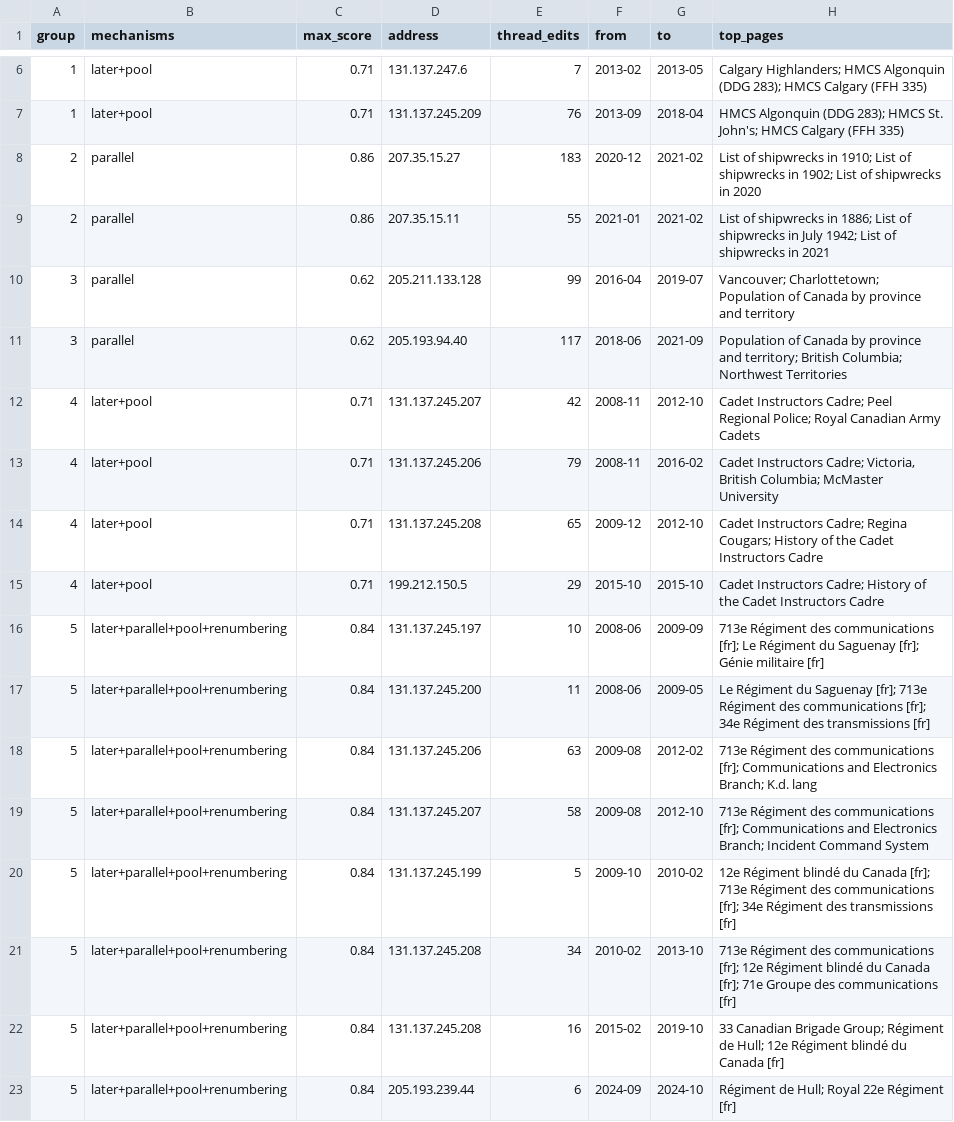
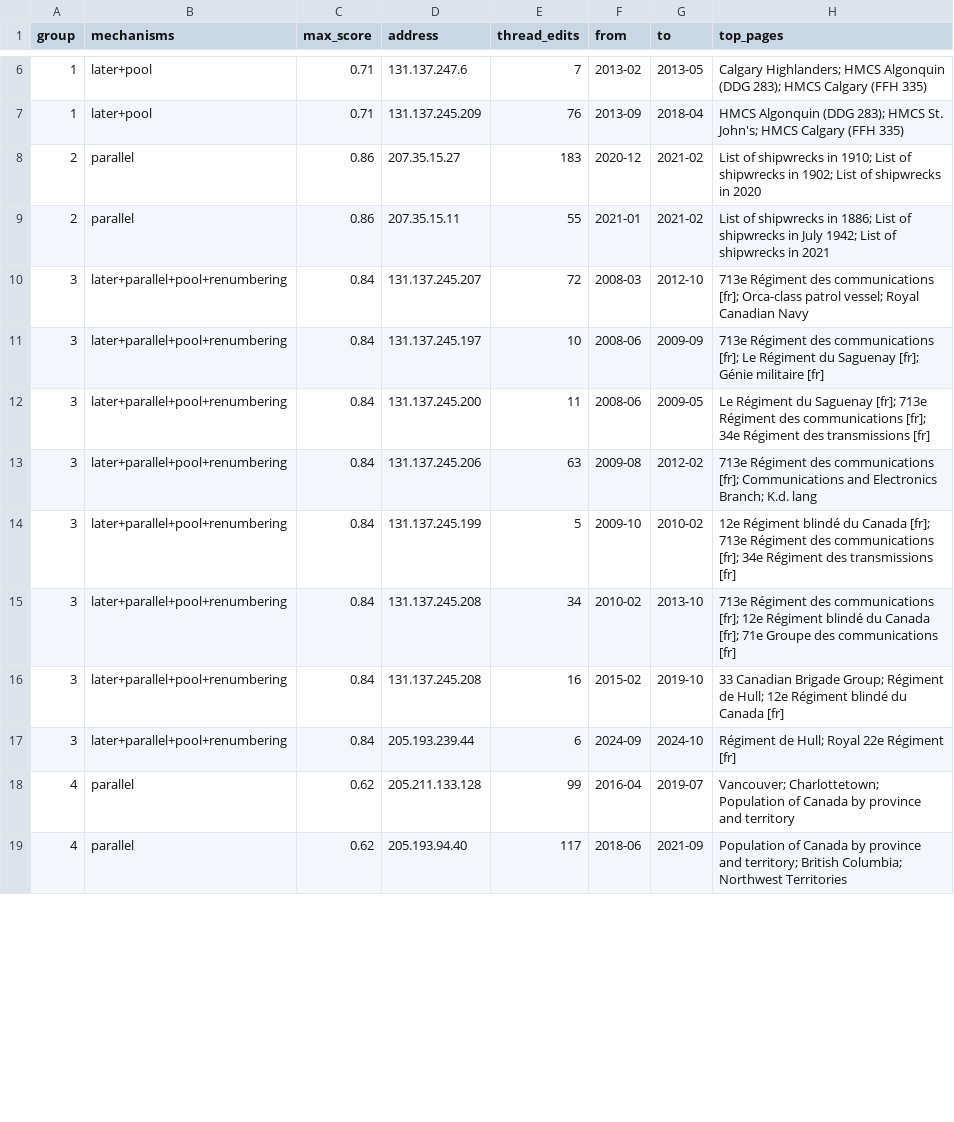
Before and after one commit to Prime-Rogue-Inc-Corporate/wikisscbot, a CSV file: research/clusters/cross_address_groups.csv, drawn as a sheet; only a part is shown, gaps mark what is left out; the diff covers the shown part only.

```diff
--- a/research/clusters/cross_address_groups.csv
+++ b/research/clusters/cross_address_groups.csv
@@ -9,15 +9,11 @@ group,mechanisms,max_score,address,thread_edits,from,to,top_pages
 2,parallel,0.86,207.35.15.11,55,2021-01,2021-02,List of shipwrecks in 1886; List of shipwrecks in July 1942; List of shipwrecks in 2021
-3,parallel,0.62,205.211.133.128,99,2016-04,2019-07,Vancouver; Charlottetown; Population of Canada by province and territory
-3,parallel,0.62,205.193.94.40,117,2018-06,2021-09,Population of Canada by province and territory; British Columbia; Northwest Territories
-4,later+pool,0.71,131.137.245.207,42,2008-11,2012-10,Cadet Instructors Cadre; Peel Regional Police; Royal Canadian Army Cadets
-4,later+pool,0.71,131.137.245.206,79,2008-11,2016-02,"Cadet Instructors Cadre; Victoria, British Columbia; McMaster University"
-4,later+pool,0.71,131.137.245.208,65,2009-12,2012-10,Cadet Instructors Cadre; Regina Cougars; History of the Cadet Instructors Cadre
-4,later+pool,0.71,199.212.150.5,29,2015-10,2015-10,Cadet Instructors Cadre; History of the Cadet Instructors Cadre
-5,later+parallel+pool+renumbering,0.84,131.137.245.197,10,2008-06,2009-09,713e Régiment des communications [fr]; Le Régiment du Saguenay [fr]; Génie militaire [fr]
-5,later+parallel+pool+renumbering,0.84,131.137.245.200,11,2008-06,2009-05,Le Régiment du Saguenay [fr]; 713e Régiment des communications [fr]; 34e Régiment des transmissions [fr]
-5,later+parallel+pool+renumbering,0.84,131.137.245.206,63,2009-08,2012-02,713e Régiment des communications [fr]; Communications and Electronics Branch; K.d. lang
-5,later+parallel+pool+renumbering,0.84,131.137.245.207,58,2009-08,2012-10,713e Régiment des communications [fr]; Communications and Electronics Branch; Incident Command System
-5,later+parallel+pool+renumbering,0.84,131.137.245.199,5,2009-10,2010-02,12e Régiment blindé du Canada [fr]; 713e Régiment des communications [fr]; 34e Régiment des transmissions [fr]
-5,later+parallel+pool+renumbering,0.84,131.137.245.208,34,2010-02,2013-10,713e Régiment des communications [fr]; 12e Régiment blindé du Canada [fr]; 71e Groupe des communications [fr]
-5,later+parallel+pool+renumbering,0.84,131.137.245.208,16,2015-02,2019-10,33 Canadian Brigade Group; Régiment de Hull; 12e Régiment blindé du Canada [fr]
-5,later+parallel+pool+renumbering,0.84,205.193.239.44,6,2024-09,2024-10,Régiment de Hull; Royal 22e Régiment [fr]
+3,later+parallel+pool+renumbering,0.84,131.137.245.207,72,2008-03,2012-10,713e Régiment des communications [fr]; Orca-class patrol vessel; Royal Canadian Navy
+3,later+parallel+pool+renumbering,0.84,131.137.245.197,10,2008-06,2009-09,713e Régiment des communications [fr]; Le Régiment du Saguenay [fr]; Génie militaire [fr]
+3,later+parallel+pool+renumbering,0.84,131.137.245.200,11,2008-06,2009-05,Le Régiment du Saguenay [fr]; 713e Régiment des communications [fr]; 34e Régiment des transmissions [fr]
+3,later+parallel+pool+renumbering,0.84,131.137.245.206,63,2009-08,2012-02,713e Régiment des communications [fr]; Communications and Electronics Branch; K.d. lang
+3,later+parallel+pool+renumbering,0.84,131.137.245.199,5,2009-10,2010-02,12e Régiment blindé du Canada [fr]; 713e Régiment des communications [fr]; 34e Régiment des transmissions [fr]
+3,later+parallel+pool+renumbering,0.84,131.137.245.208,34,2010-02,2013-10,713e Régiment des communications [fr]; 12e Régiment blindé du Canada [fr]; 71e Groupe des communications [fr]
+3,later+parallel+pool+renumbering,0.84,131.137.245.208,16,2015-02,2019-10,33 Canadian Brigade Group; Régiment de Hull; 12e Régiment blindé du Canada [fr]
+3,later+parallel+pool+renumbering,0.84,205.193.239.44,6,2024-09,2024-10,Régiment de Hull; Royal 22e Régiment [fr]
+4,parallel,0.62,205.211.133.128,99,2016-04,2019-07,Vancouver; Charlottetown; Population of Canada by province and territory
+4,parallel,0.62,205.193.94.40,117,2018-06,2021-09,Population of Canada by province and territory; British Columbia; Northwest Territories
```
Also changed, not shown: 4 added rows, 8 moved rows and 6 edited cells elsewhere in this file, research/clusters/top10_by_year.csv, 4 other files.
